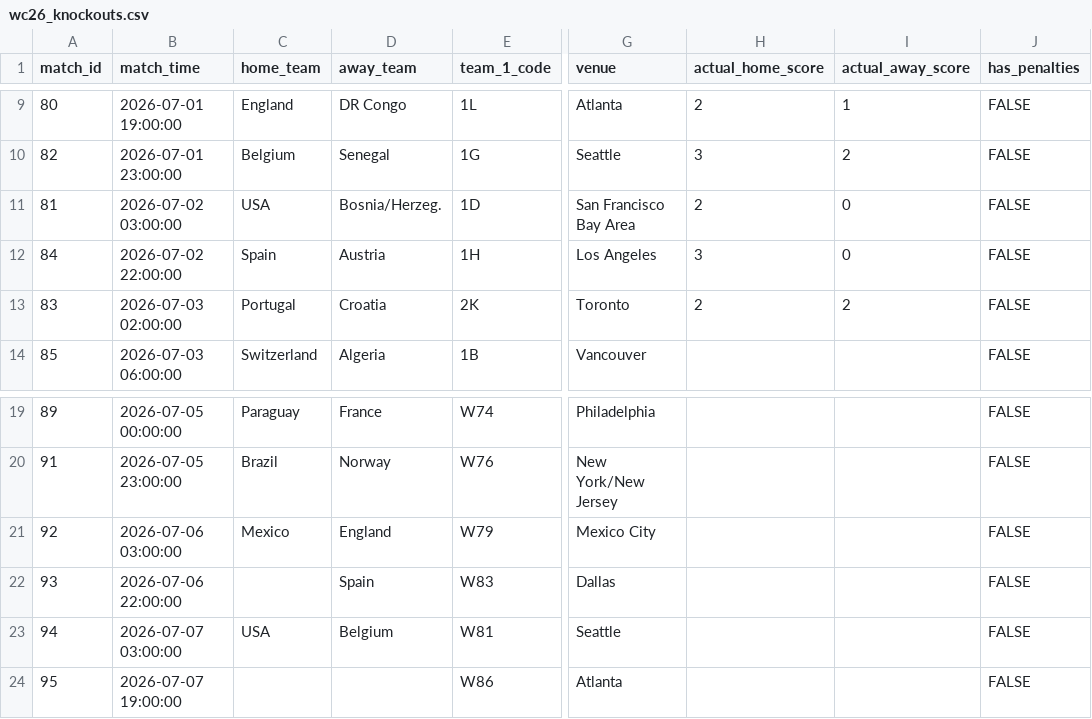
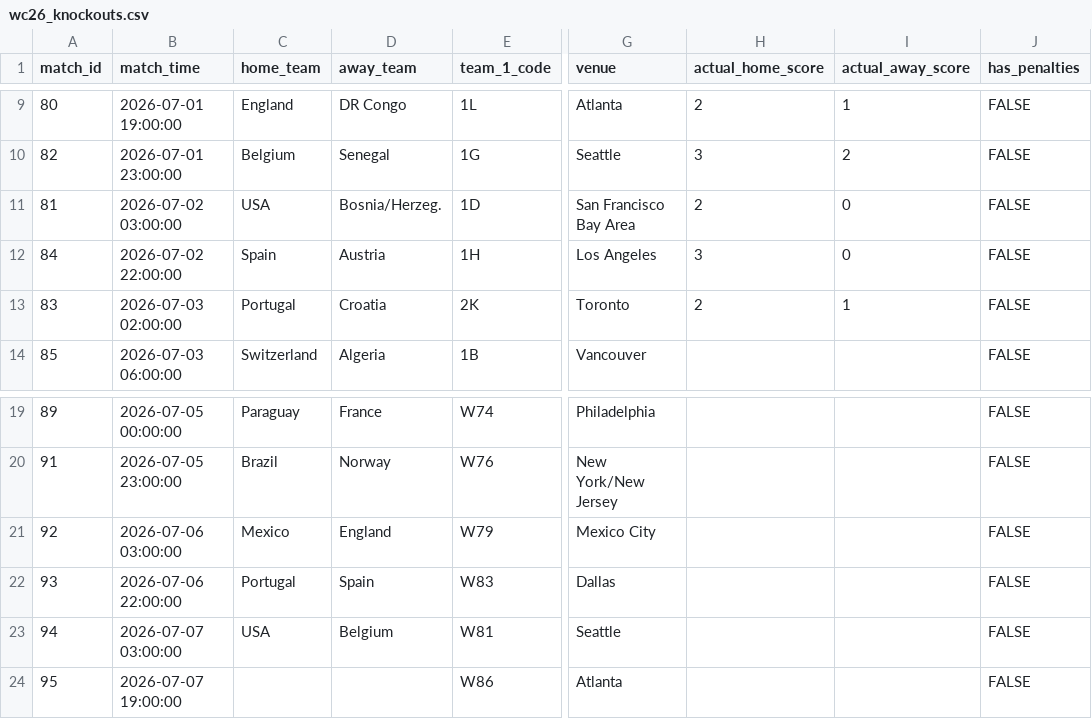
Before and after one commit to muhammadbonn/wc26-oracle-predictions, a CSV file: data/wc26_knockouts.csv, drawn as a sheet; only a part is shown, gaps mark what is left out; the diff names each change by its address in the sheet, - before the commit and + after, or states it on an @@ line.

Commit message:
Update wc26_knockouts.csv

```diff
--- a/data/wc26_knockouts.csv
+++ b/data/wc26_knockouts.csv
-I13 (actual_away_score): 2
+I13 (actual_away_score): 1
-C22 (home_team): (empty)
+C22 (home_team): Portugal
```
